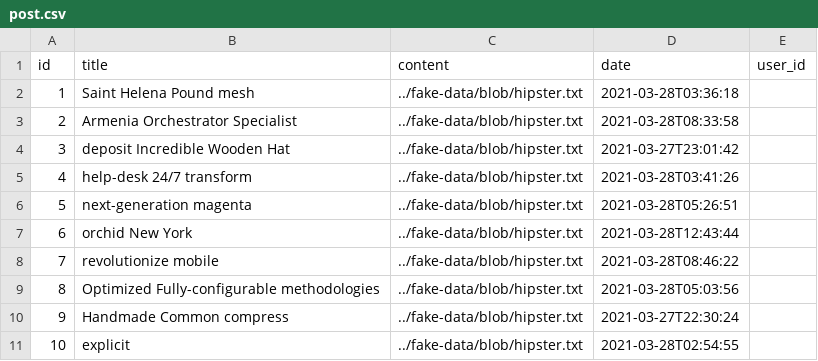
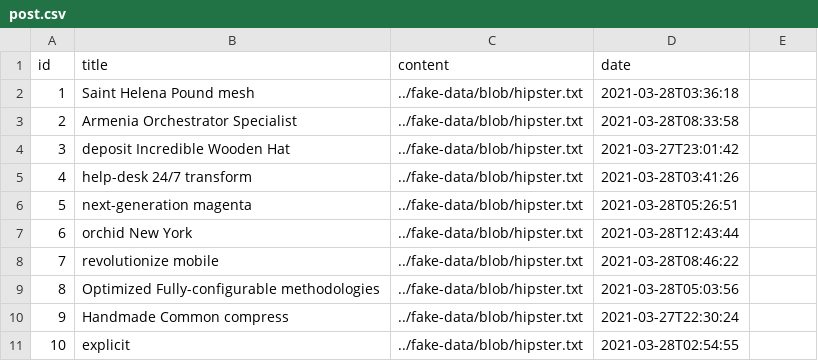
Before and after one commit to bharatkareti95/Team19_DogPals, a CSV file: DogPalsForum/src/main/resources/config/liquibase/fake-data/post.csv, drawn as a sheet.

Commit message:
Revert "added userid for forum"
This reverts commit 36494b99ec58154a8a7fb6804eb2556bcdec33b3.

```diff
--- a/DogPalsForum/src/main/resources/config/liquibase/fake-data/post.csv
+++ b/DogPalsForum/src/main/resources/config/liquibase/fake-data/post.csv
@@ -1,2 +1,2 @@
-id;title;content;date;user_id
+id;title;content;date
 1;Saint Helena Pound mesh;../fake-data/blob/hipster.txt;2021-03-28T03:36:18
```
Also changed, not shown: 12 other files.
